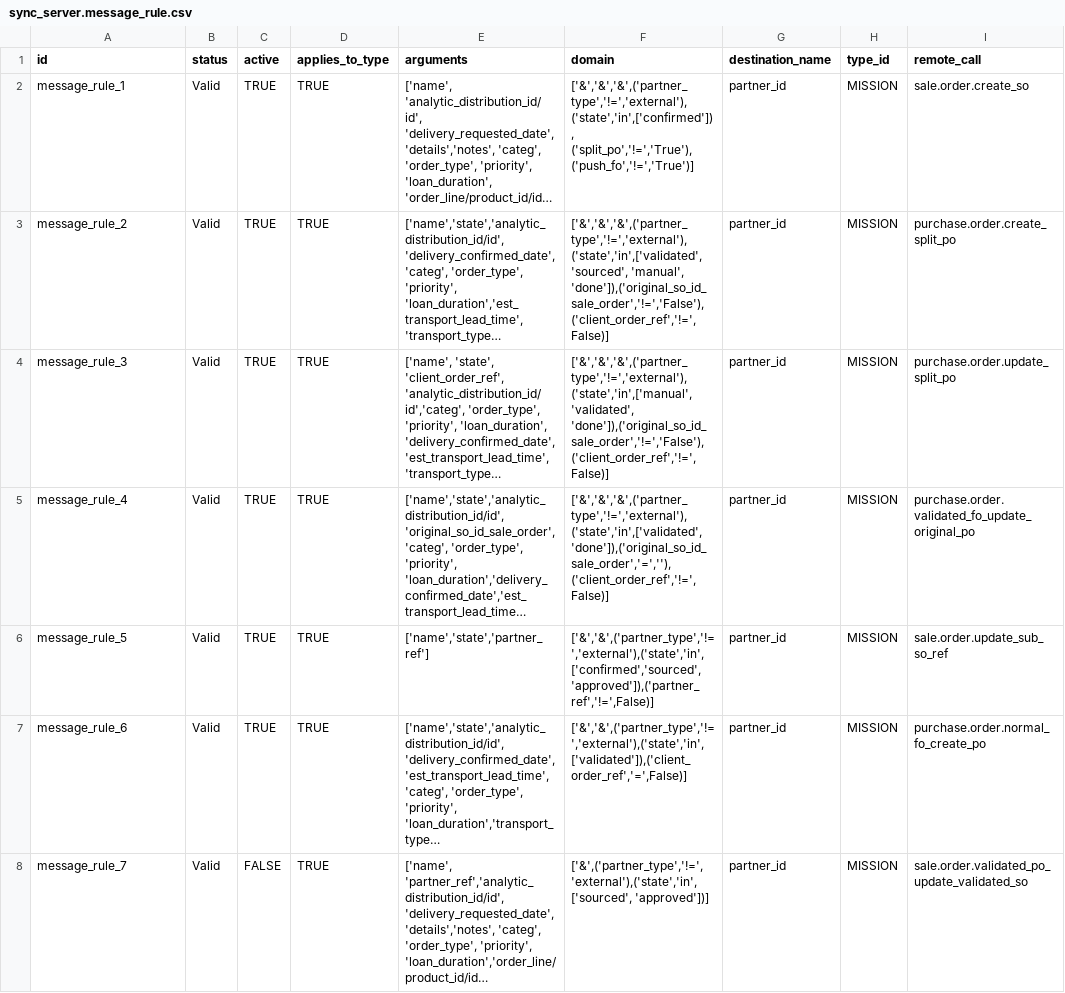
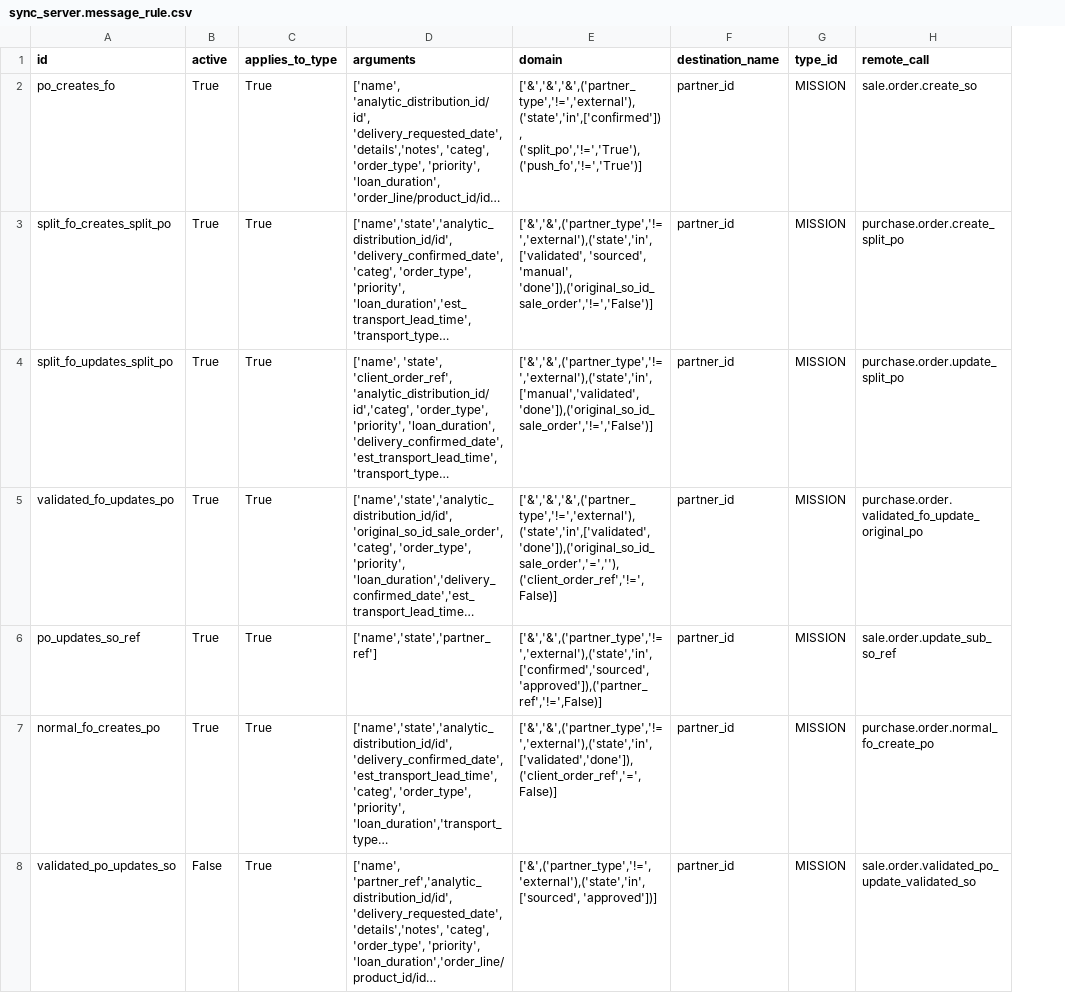
Before and after one commit to Unifield/unifield-server, a CSV file: msf_sync_data_server/data/sync_server.message_rule.csv, drawn as a sheet; only a part is shown; long unchanged cells end in …; removed rows and columns are numbered as before the commit, all else as after; the diff names each change by its address in the sheet, - before the commit and + after, or states it on an @@ line.

Commit message:
SP-80: [RULES] version 1.0

```diff
--- a/msf_sync_data_server/data/sync_server.message_rule.csv
+++ b/msf_sync_data_server/data/sync_server.message_rule.csv
-column B (status), rows 2-8: all Valid
-A2 (id): message_rule_1
+A2 (id): po_creates_fo
-B2:B7 (active): TRUE
+B2:B7 (active): True
-C2:C8 (applies_to_type): TRUE
+C2:C8 (applies_to_type): True
-A3 (id): message_rule_2
+A3 (id): split_fo_creates_split_po
-E3 (domain): ['&','&','&',('partner_type','!=','external'),('state','in',['validated', 'sourced', 'manual', 'done']),('original_so_id_sale_order','!=','False'), ('client_order_ref','!=',False)]
+E3 (domain): ['&','&',('partner_type','!=','external'),('state','in',['validated', 'sourced', 'manual', 'done']),('original_so_id_sale_order','!=','False')]
-A4 (id): message_rule_3
+A4 (id): split_fo_updates_split_po
-E4 (domain): ['&','&','&',('partner_type','!=','external'),('state','in',['manual','validated', 'done']),('original_so_id_sale_order','!=','False'), ('client_order_ref','!=',False)]
+E4 (domain): ['&','&',('partner_type','!=','external'),('state','in',['manual','validated', 'done']),('original_so_id_sale_order','!=','False')]
-A5 (id): message_rule_4
+A5 (id): validated_fo_updates_po
-A6 (id): message_rule_5
+A6 (id): po_updates_so_ref
-A7 (id): message_rule_6
+A7 (id): normal_fo_creates_po
-E7 (domain): ['&','&',('partner_type','!=','external'),('state','in',['validated']),('client_order_ref','=',False)]
+E7 (domain): ['&','&',('partner_type','!=','external'),('state','in',['validated','done']),('client_order_ref','=',False)]
-A8 (id): message_rule_7
+A8 (id): validated_po_updates_so
-B8 (active): FALSE
+B8 (active): False
```
